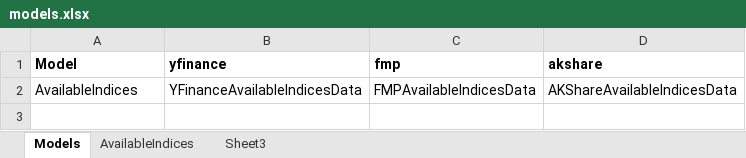
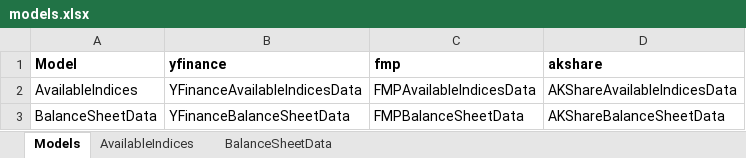
Before and after one commit to shugaoye/openbb_akshare, an Excel workbook: docs/models.xlsx, sheet Models, drawn as a sheet; values as stored, in another font and other column widths than the file's, no borders; the diff names each change by its address in the sheet, - before the commit and + after, or states it on an @@ line.

Commit message:
Added BalanceSheetData

```diff
--- a/docs/models.xlsx (sheet Models)
+++ b/docs/models.xlsx (sheet Models)
-sheet tab: Sheet3
+sheet tab: BalanceSheetData
+row 3: BalanceSheetData | YFinanceBalanceSheetData | FMPBalanceSheetData | AKShareBalanceSheetData
```
Also changed, not shown: sheet BalanceSheetData, 3 other files.
